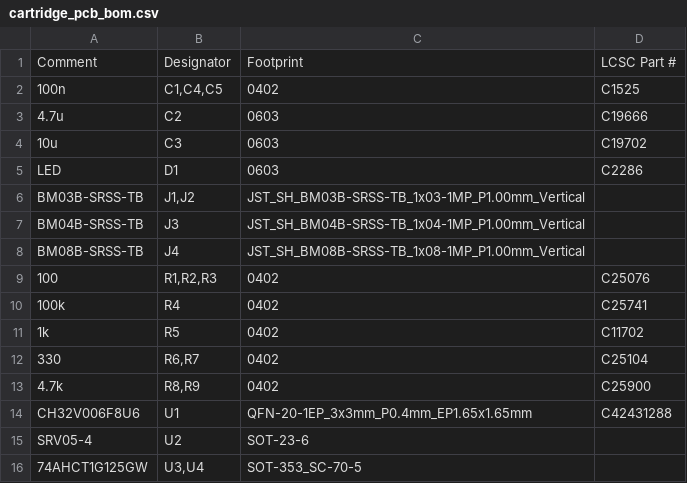
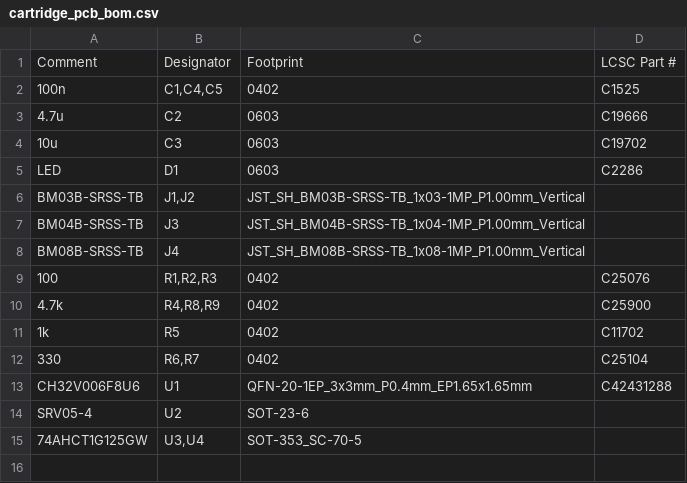
Before and after one commit to kylepoland/lasertrack, a CSV file: electronics/cartridge_pcb/fab/cartridge_pcb_bom.csv, drawn as a sheet.

```diff
--- a/electronics/cartridge_pcb/fab/cartridge_pcb_bom.csv
+++ b/electronics/cartridge_pcb/fab/cartridge_pcb_bom.csv
@@ -9,6 +9,5 @@ BM08B-SRSS-TB,J4,JST_SH_BM08B-SRSS-TB_1x08-1MP_P1.00mm_Vertical,
 100,"R1,R2,R3",0402,C25076
-100k,R4,0402,C25741
+4.7k,"R4,R8,R9",0402,C25900
 1k,R5,0402,C11702
 330,"R6,R7",0402,C25104
-4.7k,"R8,R9",0402,C25900
 CH32V006F8U6,U1,QFN-20-1EP_3x3mm_P0.4mm_EP1.65x1.65mm,C42431288
```
Also changed, not shown: 16 other files.
